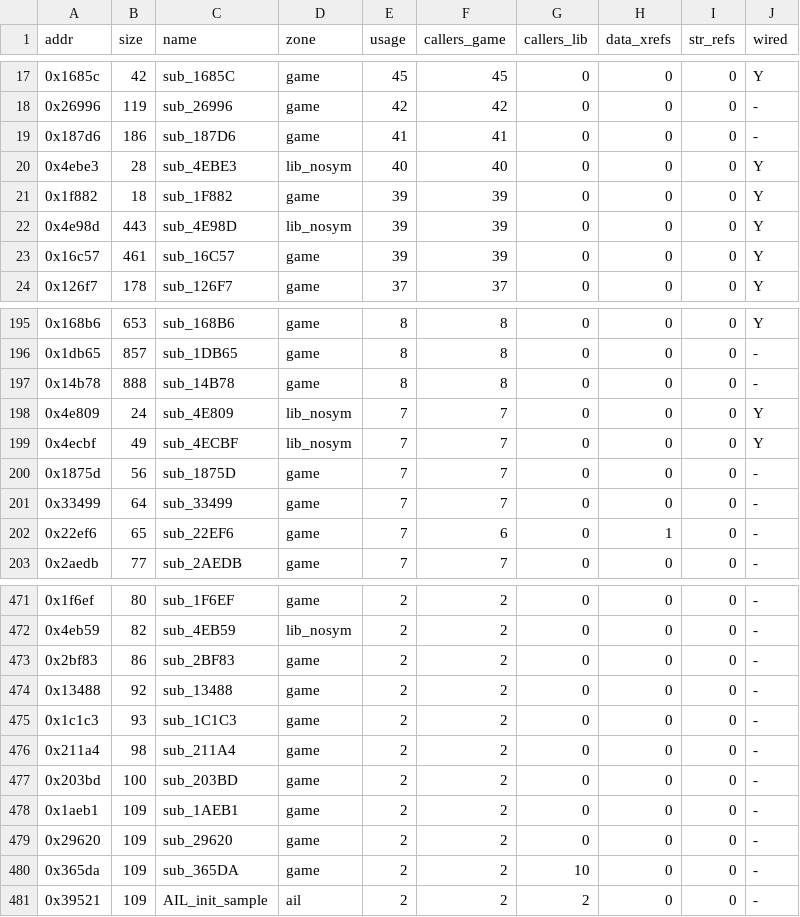
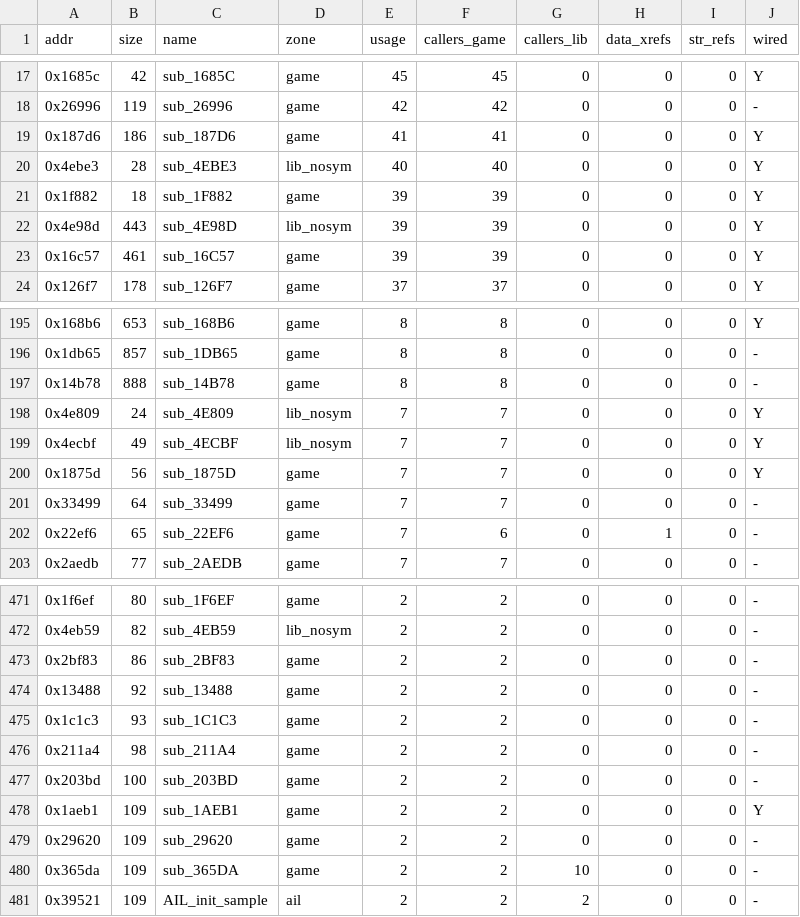
Before and after one commit to lastonesky/fd2host, a CSV file: re/func_ranking.csv, drawn as a sheet; only a part is shown, gaps mark what is left out.

```diff
--- a/re/func_ranking.csv
+++ b/re/func_ranking.csv
@@ -18,3 +18,3 @@ addr,size,name,zone,usage,callers_game,callers_lib,data_xrefs,str_refs,wired
 0x26996,119,sub_26996,game,42,42,0,0,0,-
-0x187d6,186,sub_187D6,game,41,41,0,0,0,-
+0x187d6,186,sub_187D6,game,41,41,0,0,0,Y
 0x4ebe3,28,sub_4EBE3,lib_nosym,40,40,0,0,0,Y
@@ -199,3 +199,3 @@ addr,size,name,zone,usage,callers_game,callers_lib,data_xrefs,str_refs,wired
 0x4ecbf,49,sub_4ECBF,lib_nosym,7,7,0,0,0,Y
-0x1875d,56,sub_1875D,game,7,7,0,0,0,-
+0x1875d,56,sub_1875D,game,7,7,0,0,0,Y
 0x33499,64,sub_33499,game,7,7,0,0,0,-
@@ -477,3 +477,3 @@ addr,size,name,zone,usage,callers_game,callers_lib,data_xrefs,str_refs,wired
 0x203bd,100,sub_203BD,game,2,2,0,0,0,-
-0x1aeb1,109,sub_1AEB1,game,2,2,0,0,0,-
+0x1aeb1,109,sub_1AEB1,game,2,2,0,0,0,Y
 0x29620,109,sub_29620,game,2,2,0,0,0,-
```
Also changed, not shown: re/translation_map.csv, 11 other files.
